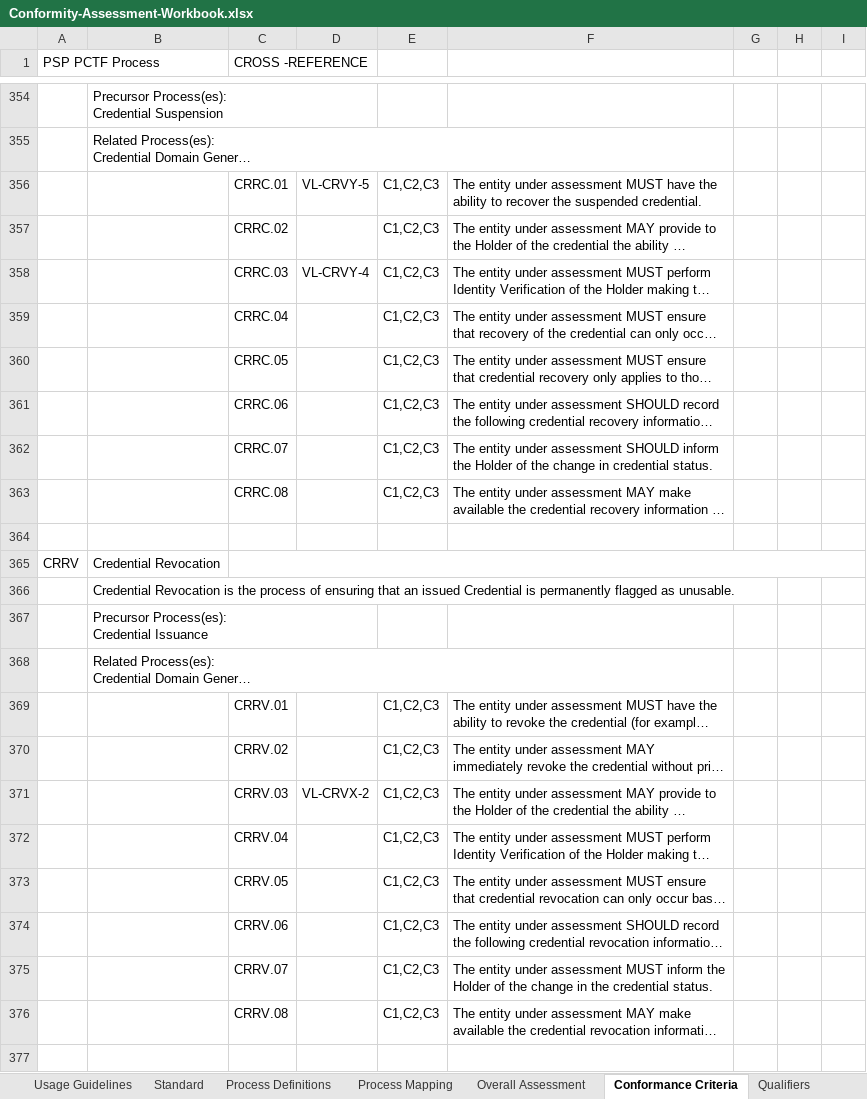
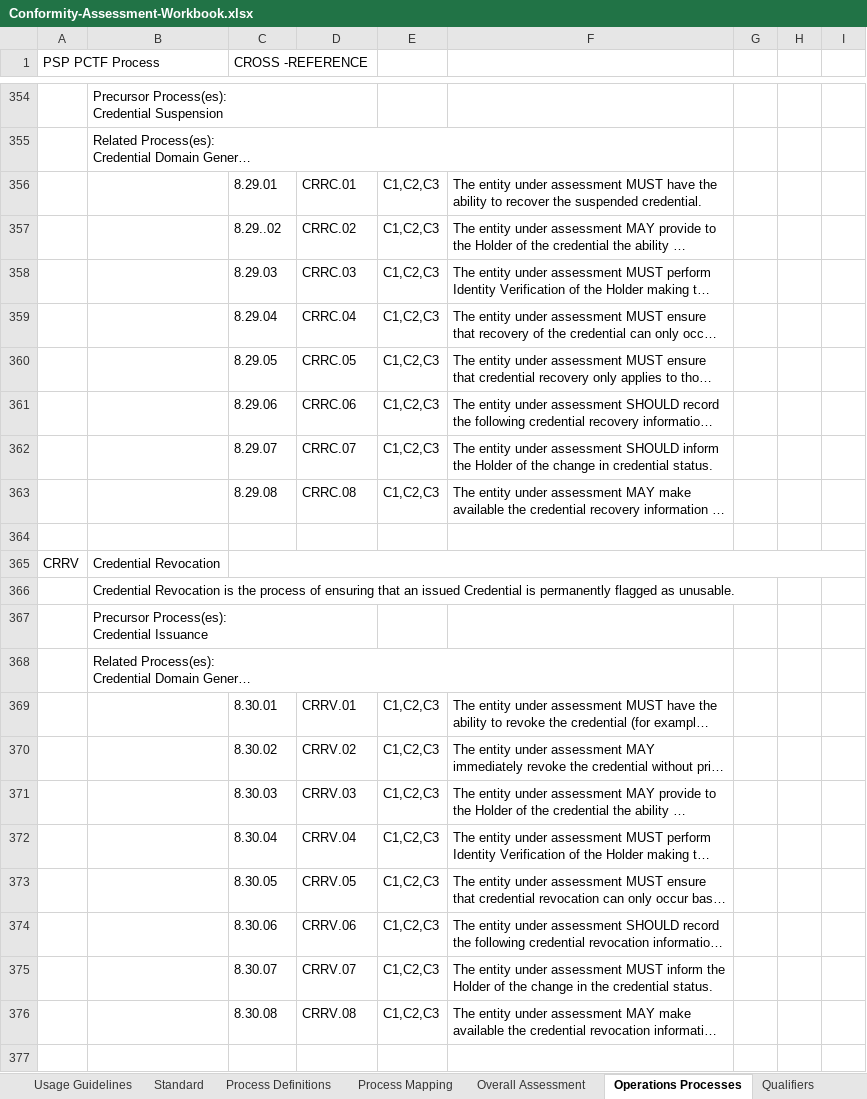
Before and after one commit to CIOSC/CAS-Digital-Trust, an Excel workbook: scheme/tools/Conformity-Assessment-Workbook.xlsx, sheet Operations Processes, drawn as a sheet; only a part is shown, gaps mark what is left out; long unchanged cells end in …; values as stored, in another font and other column widths than the file's, no cell formats; the diff covers the shown part only; the diff names each change by its address in the sheet, - before the commit and + after, or states it on an @@ line.

```diff
--- a/scheme/tools/Conformity-Assessment-Workbook.xlsx (sheet Operations Processes)
+++ b/scheme/tools/Conformity-Assessment-Workbook.xlsx (sheet Operations Processes)
-sheet tab: Conformance Criteria
+sheet tab: Operations Processes
-C356 (CROSS -REFERENCE): CRRC.01
+C356 (CROSS -REFERENCE): 8.29.01
-D356: VL-CRVY-5
+D356: CRRC.01
-C357 (CROSS -REFERENCE): CRRC.02
+C357 (CROSS -REFERENCE): 8.29..02
-D357: (empty)
+D357: CRRC.02
-C358 (CROSS -REFERENCE): CRRC.03
+C358 (CROSS -REFERENCE): 8.29.03
-D358: VL-CRVY-4
+D358: CRRC.03
-C359 (CROSS -REFERENCE): CRRC.04
+C359 (CROSS -REFERENCE): 8.29.04
-D359: (empty)
+D359: CRRC.04
-C360 (CROSS -REFERENCE): CRRC.05
+C360 (CROSS -REFERENCE): 8.29.05
-D360: (empty)
+D360: CRRC.05
-C361 (CROSS -REFERENCE): CRRC.06
+C361 (CROSS -REFERENCE): 8.29.06
-D361: (empty)
+D361: CRRC.06
-C362 (CROSS -REFERENCE): CRRC.07
+C362 (CROSS -REFERENCE): 8.29.07
-D362: (empty)
+D362: CRRC.07
-C363 (CROSS -REFERENCE): CRRC.08
+C363 (CROSS -REFERENCE): 8.29.08
-D363: (empty)
+D363: CRRC.08
-C369 (CROSS -REFERENCE): CRRV.01
+C369 (CROSS -REFERENCE): 8.30.01
-D369: (empty)
+D369: CRRV.01
-C370 (CROSS -REFERENCE): CRRV.02
+C370 (CROSS -REFERENCE): 8.30.02
-D370: (empty)
+D370: CRRV.02
-C371 (CROSS -REFERENCE): CRRV.03
+C371 (CROSS -REFERENCE): 8.30.03
-D371: VL-CRVX-2
+D371: CRRV.03
-C372 (CROSS -REFERENCE): CRRV.04
+C372 (CROSS -REFERENCE): 8.30.04
-D372: (empty)
+D372: CRRV.04
-C373 (CROSS -REFERENCE): CRRV.05
+C373 (CROSS -REFERENCE): 8.30.05
-D373: (empty)
+D373: CRRV.05
-C374 (CROSS -REFERENCE): CRRV.06
+C374 (CROSS -REFERENCE): 8.30.06
-D374: (empty)
+D374: CRRV.06
-C375 (CROSS -REFERENCE): CRRV.07
+C375 (CROSS -REFERENCE): 8.30.07
-D375: (empty)
+D375: CRRV.07
-C376 (CROSS -REFERENCE): CRRV.08
+C376 (CROSS -REFERENCE): 8.30.08
-D376: (empty)
+D376: CRRV.08
```
Also changed, not shown: 2 added rows, 2 removed rows and 96 edited cells elsewhere in this sheet, other sheet tabs, cell formats, 1 other file.
